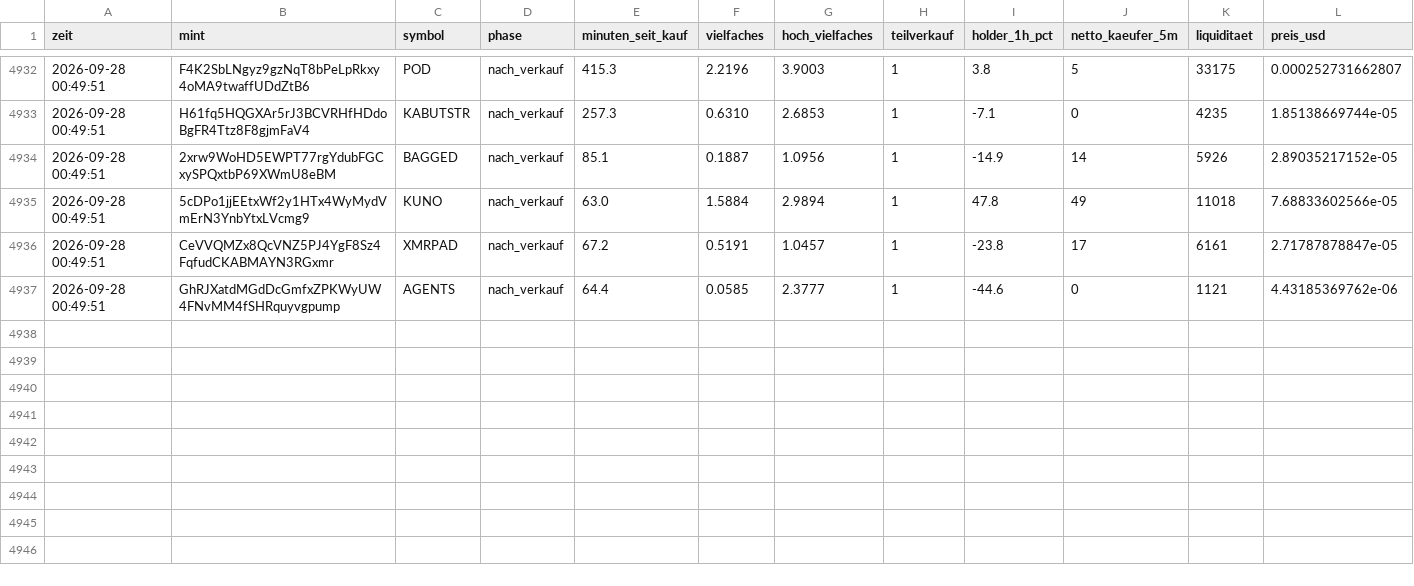
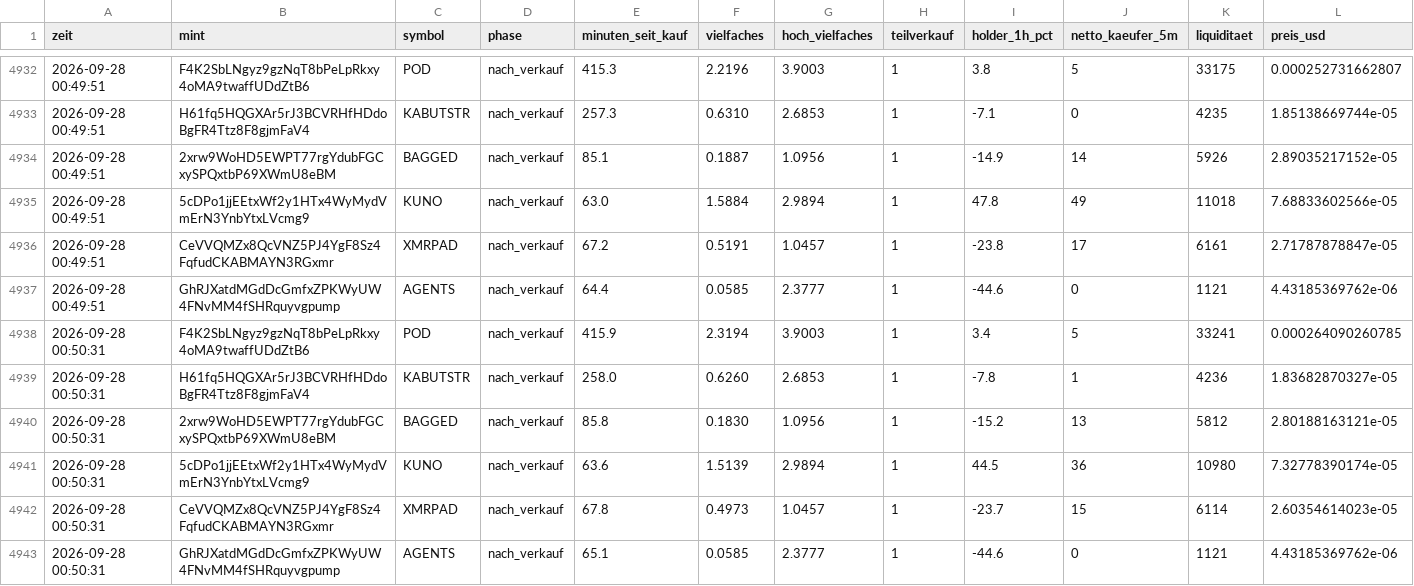
Before and after one commit to Jubosaurus/solana-meme-paperbot, a CSV file: verlauf.csv, drawn as a sheet; only a part is shown, gaps mark what is left out.

```diff
--- a/verlauf.csv
+++ b/verlauf.csv
@@ -4937 +4937,7 @@ zeit,mint,symbol,phase,minuten_seit_kauf,vielfaches,hoch_vielfaches,teilverkauf,
 2026-09-28 00:49:51,GhRJXatdMGdDcGmfxZPKWyUW4FNvMM4fSHRquyvgpump,AGENTS,nach_verkauf,64.4,0.0585,2.3777,1,-44.6,0,1121,4.43185369762e-06
+2026-09-28 00:50:31,F4K2SbLNgyz9gzNqT8bPeLpRkxy4oMA9twaffUDdZtB6,POD,nach_verkauf,415.9,2.3194,3.9003,1,3.4,5,33241,0.000264090260785
+2026-09-28 00:50:31,H61fq5HQGXAr5rJ3BCVRHfHDdoBgFR4Ttz8F8gjmFaV4,KABUTSTR,nach_verkauf,258.0,0.6260,2.6853,1,-7.8,1,4236,1.83682870327e-05
+2026-09-28 00:50:31,2xrw9WoHD5EWPT77rgYdubFGCxySPQxtbP69XWmU8eBM,BAGGED,nach_verkauf,85.8,0.1830,1.0956,1,-15.2,13,5812,2.80188163121e-05
+2026-09-28 00:50:31,5cDPo1jjEEtxWf2y1HTx4WyMydVmErN3YnbYtxLVcmg9,KUNO,nach_verkauf,63.6,1.5139,2.9894,1,44.5,36,10980,7.32778390174e-05
+2026-09-28 00:50:31,CeVVQMZx8QcVNZ5PJ4YgF8Sz4FqfudCKABMAYN3RGxmr,XMRPAD,nach_verkauf,67.8,0.4973,1.0457,1,-23.7,15,6114,2.60354614023e-05
+2026-09-28 00:50:31,GhRJXatdMGdDcGmfxZPKWyUW4FNvMM4fSHRquyvgpump,AGENTS,nach_verkauf,65.1,0.0585,2.3777,1,-44.6,0,1121,4.43185369762e-06
```
Also changed, not shown: 1 other file.
